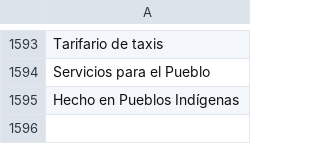
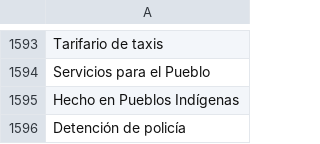
Before and after one commit to thelonious9/capturanotas, a CSV file: Tema.csv, drawn as a sheet; only a part is shown, gaps mark what is left out; the diff names each change by its address in the sheet, - before the commit and + after, or states it on an @@ line.

Commit message:
Detención de policía

```diff
--- a/Tema.csv
+++ b/Tema.csv
+row 1596: Detención de policía
```
